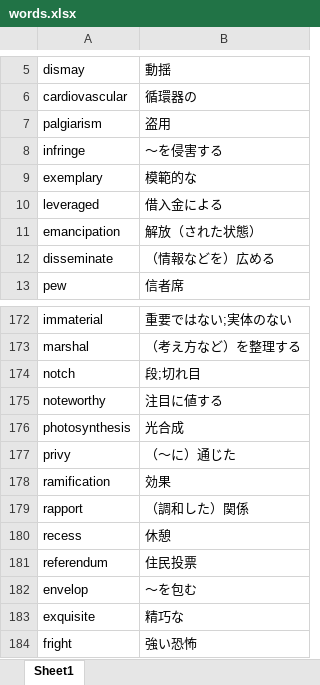
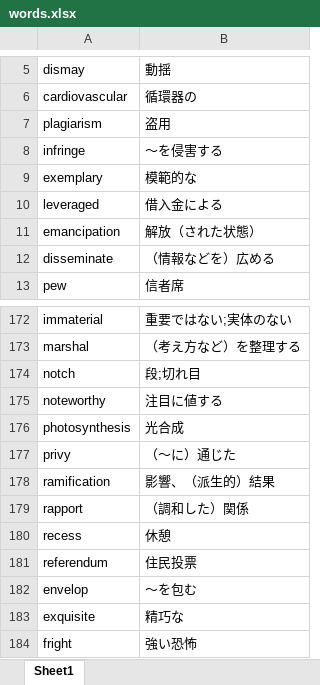
Before and after one commit to Kemakei/Japan-train-bot, an Excel workbook: utils/words.xlsx, sheet Sheet1, drawn as a sheet; only a part is shown, gaps mark what is left out; values as stored, in another font and other column widths than the file's, no borders; the diff covers the shown part only; the diff names each change by its address in the sheet, - before the commit and + after, or states it on an @@ line.

```diff
--- a/utils/words.xlsx (sheet Sheet1)
+++ b/utils/words.xlsx (sheet Sheet1)
-A7: palgiarism
+A7: plagiarism
-B178: 効果
+B178: 影響、（派生的）結果
```
Also changed, not shown: 100 added rows elsewhere in this sheet.
